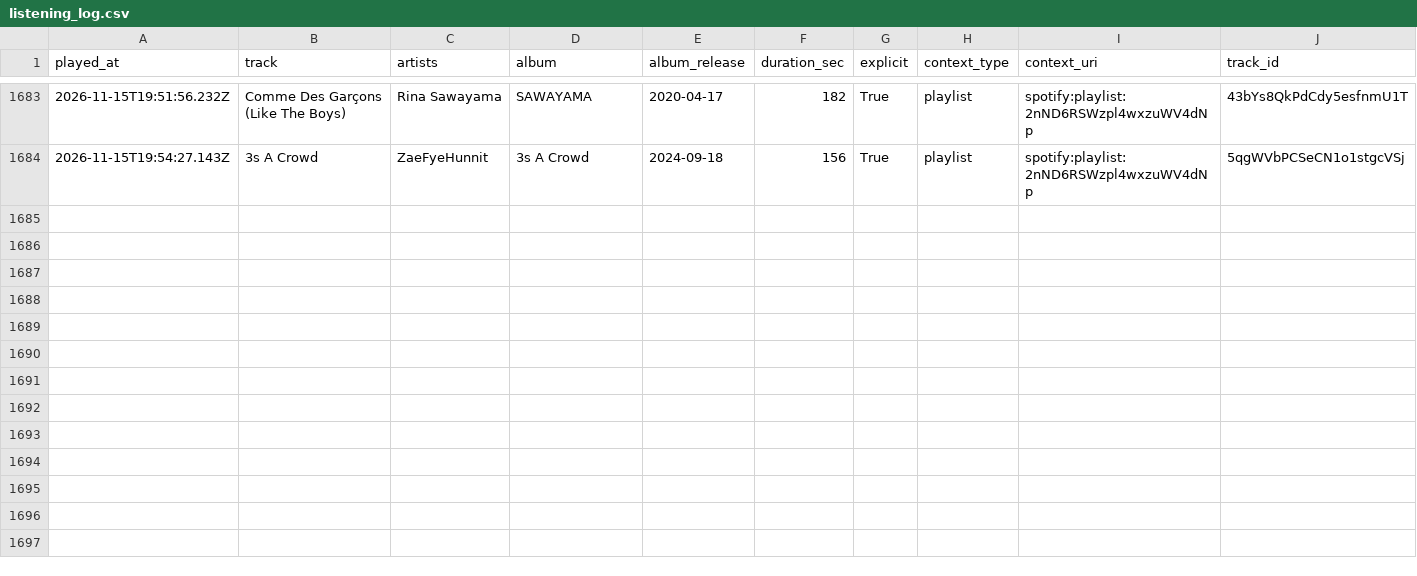
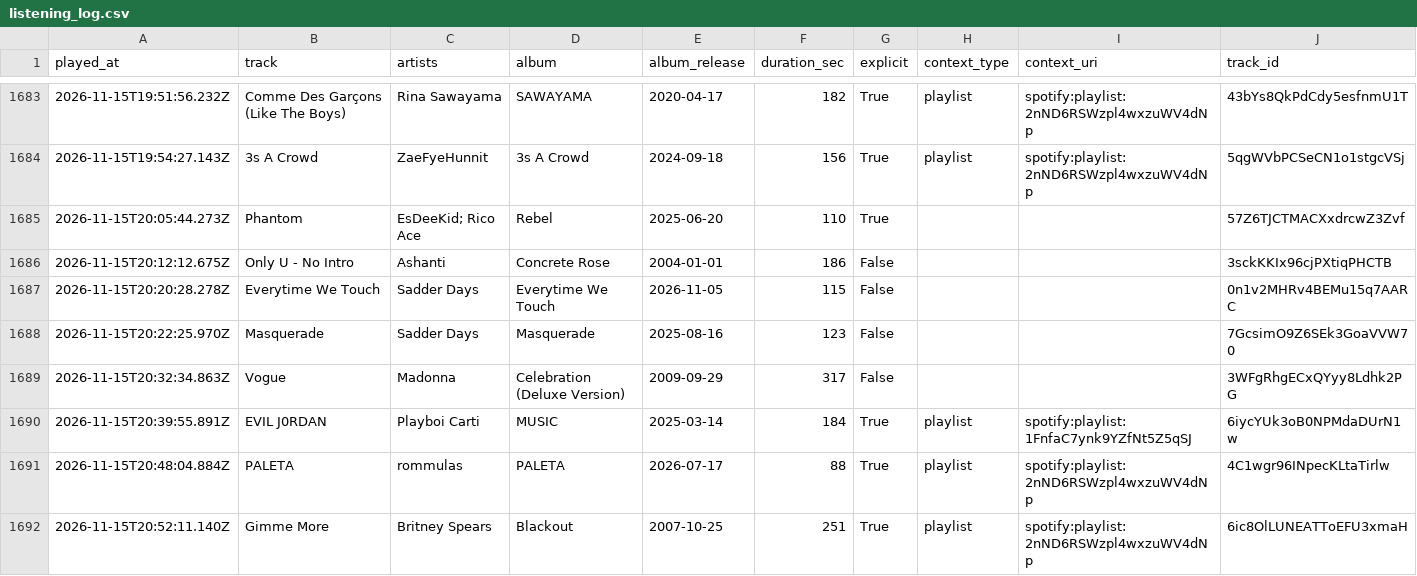
Before and after one commit to mperry2006/Spotify-listening-log, a CSV file: data/listening_log.csv, drawn as a sheet; only a part is shown, gaps mark what is left out.

```diff
--- a/data/listening_log.csv
+++ b/data/listening_log.csv
@@ -1684 +1684,9 @@ played_at,track,artists,album,album_release,duration_sec,explicit,context_type,c
 2026-11-15T19:54:27.143Z,3s A Crowd,ZaeFyeHunnit,3s A Crowd,2024-09-18,156,True,playlist,spotify:playlist:2nND6RSWzpl4wxzuWV4dNp,5qgWVbPCSeCN1o1stgcVSj
+2026-11-15T20:05:44.273Z,Phantom,EsDeeKid; Rico Ace,Rebel,2025-06-20,110,True,,,57Z6TJCTMACXxdrcwZ3Zvf
+2026-11-15T20:12:12.675Z,Only U - No Intro,Ashanti,Concrete Rose,2004-01-01,186,False,,,3sckKKIx96cjPXtiqPHCTB
+2026-11-15T20:20:28.278Z,Everytime We Touch,Sadder Days,Everytime We Touch,2026-11-05,115,False,,,0n1v2MHRv4BEMu15q7AARC
+2026-11-15T20:22:25.970Z,Masquerade,Sadder Days,Masquerade,2025-08-16,123,False,,,7GcsimO9Z6SEk3GoaVVW70
+2026-11-15T20:32:34.863Z,Vogue,Madonna,Celebration (Deluxe Version),2009-09-29,317,False,,,3WFgRhgECxQYyy8Ldhk2PG
+2026-11-15T20:39:55.891Z,EVIL J0RDAN,Playboi Carti,MUSIC,2025-03-14,184,True,playlist,spotify:playlist:1FnfaC7ynk9YZfNt5Z5qSJ,6iycYUk3oB0NPMdaDUrN1w
+2026-11-15T20:48:04.884Z,PALETA,rommulas,PALETA,2026-07-17,88,True,playlist,spotify:playlist:2nND6RSWzpl4wxzuWV4dNp,4C1wgr96INpecKLtaTirlw
+2026-11-15T20:52:11.140Z,Gimme More,Britney Spears,Blackout,2007-10-25,251,True,playlist,spotify:playlist:2nND6RSWzpl4wxzuWV4dNp,6ic8OlLUNEATToEFU3xmaH
```
Also changed, not shown: 3 other files.
